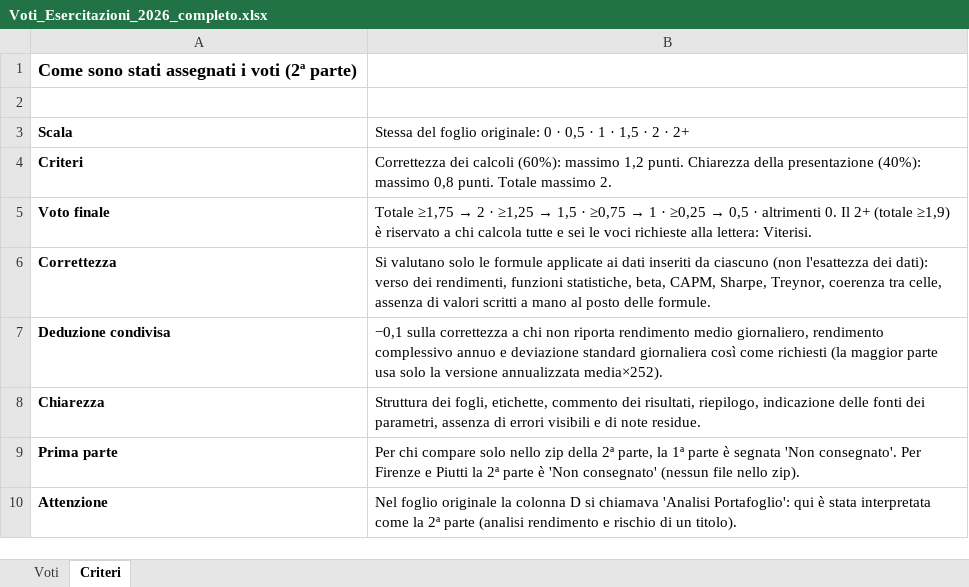
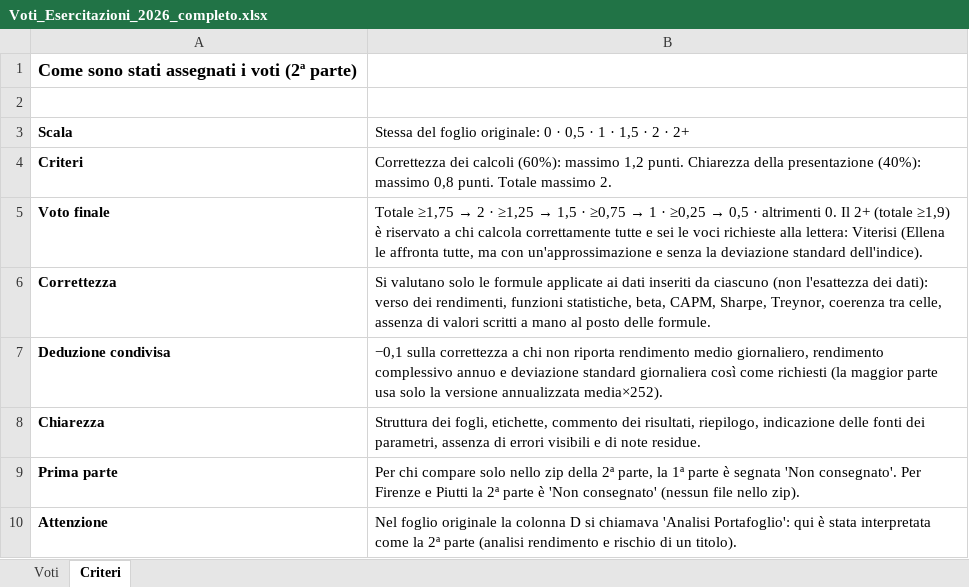
Before and after one commit to SimonaB98/real-time-market-case1, an Excel workbook: Voti_Esercitazioni_2026_completo.xlsx, sheet Criteri, drawn as a sheet; values as stored, in another font and other column widths than the file's, no borders; the diff names each change by its address in the sheet, - before the commit and + after, or states it on an @@ line.

```diff
--- a/Voti_Esercitazioni_2026_completo.xlsx (sheet Criteri)
+++ b/Voti_Esercitazioni_2026_completo.xlsx (sheet Criteri)
-B5: …chi calcola tutte e sei le voci richieste alla lettera: Viterisi.
+B5: …chi calcola correttamente tutte e sei le voci richieste alla lettera: Viterisi (Ellena le affronta tutte, ma con un'approssimazione e senza la deviazione standard dell'indice).
```
Also changed, not shown: sheet Voti, 2 other files.
